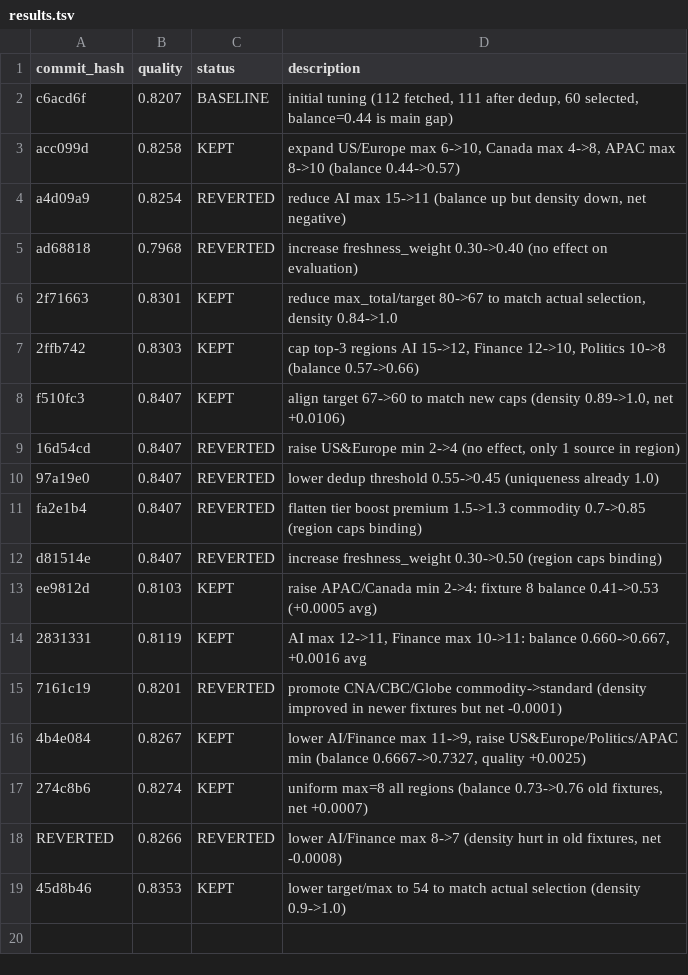
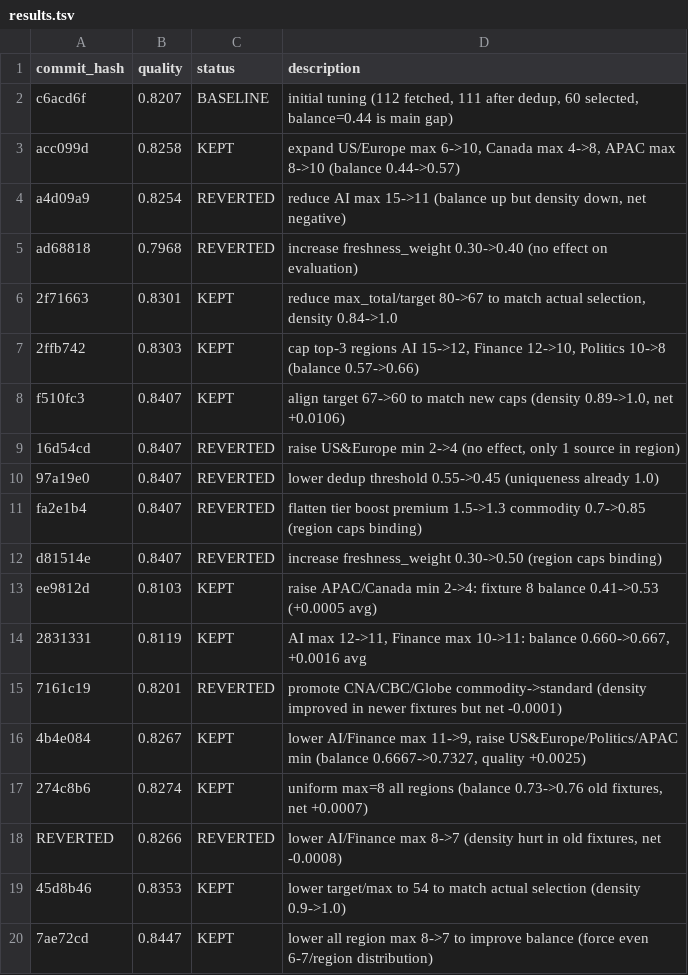
Before and after one commit to chengli1986/global-news, a TSV file: autoresearch/results.tsv, drawn as a sheet; the diff names each change by its address in the sheet, - before the commit and + after, or states it on an @@ line.

```diff
--- a/autoresearch/results.tsv
+++ b/autoresearch/results.tsv
+row 20: 7ae72cd | 0.8447 | KEPT | lower all region max 8->7 to improve balance (force even 6-7/region distribution)
```
Also changed, not shown: 1 other file.
